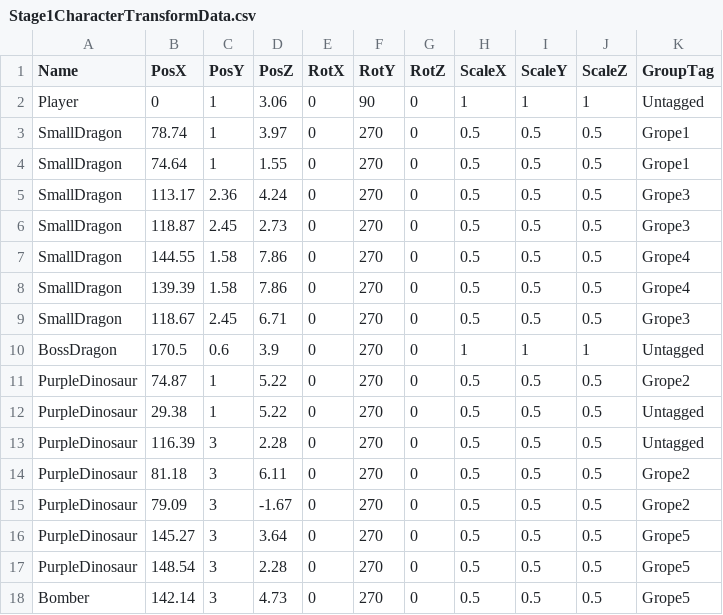
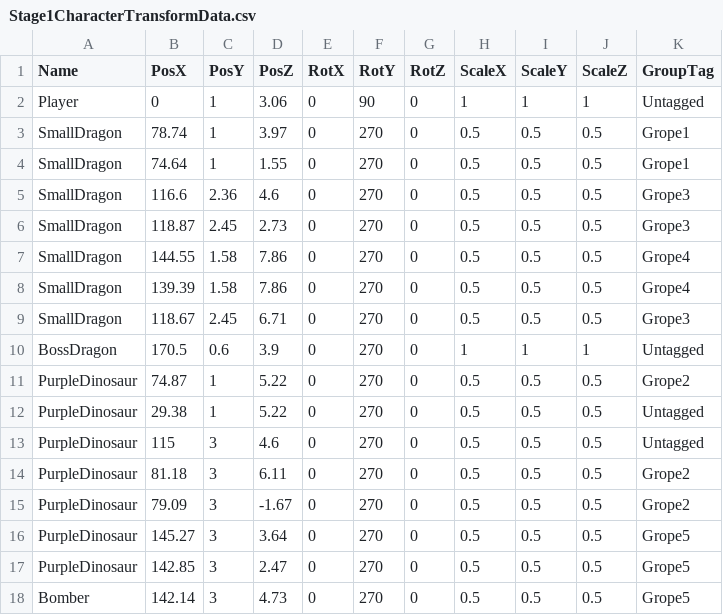
Before and after one commit to lovecap7/UnityEditer, a CSV file: MyUnityEditer/Assets/CSV/Stage1/Stage1CharacterTransformData.csv, drawn as a sheet.

```diff
--- a/MyUnityEditer/Assets/CSV/Stage1/Stage1CharacterTransformData.csv
+++ b/MyUnityEditer/Assets/CSV/Stage1/Stage1CharacterTransformData.csv
@@ -4,3 +4,3 @@ SmallDragon,78.74,1,3.97,0,270,0,0.5,0.5,0.5,Grope1
 SmallDragon,74.64,1,1.55,0,270,0,0.5,0.5,0.5,Grope1
-SmallDragon,113.17,2.36,4.24,0,270,0,0.5,0.5,0.5,Grope3
+SmallDragon,116.6,2.36,4.6,0,270,0,0.5,0.5,0.5,Grope3
 SmallDragon,118.87,2.45,2.73,0,270,0,0.5,0.5,0.5,Grope3
@@ -12,3 +12,3 @@ PurpleDinosaur,74.87,1,5.22,0,270,0,0.5,0.5,0.5,Grope2
 PurpleDinosaur,29.38,1,5.22,0,270,0,0.5,0.5,0.5,Untagged
-PurpleDinosaur,116.39,3,2.28,0,270,0,0.5,0.5,0.5,Untagged
+PurpleDinosaur,115,3,4.6,0,270,0,0.5,0.5,0.5,Untagged
 PurpleDinosaur,81.18,3,6.11,0,270,0,0.5,0.5,0.5,Grope2
@@ -16,3 +16,3 @@ PurpleDinosaur,79.09,3,-1.67,0,270,0,0.5,0.5,0.5,Grope2
 PurpleDinosaur,145.27,3,3.64,0,270,0,0.5,0.5,0.5,Grope5
-PurpleDinosaur,148.54,3,2.28,0,270,0,0.5,0.5,0.5,Grope5
+PurpleDinosaur,142.85,3,2.47,0,270,0,0.5,0.5,0.5,Grope5
 Bomber,142.14,3,4.73,0,270,0,0.5,0.5,0.5,Grope5
```
Also changed, not shown: MyUnityEditer/Assets/CSV/Stage2/Stage2CharacterTransformData.csv, 2 other files.
